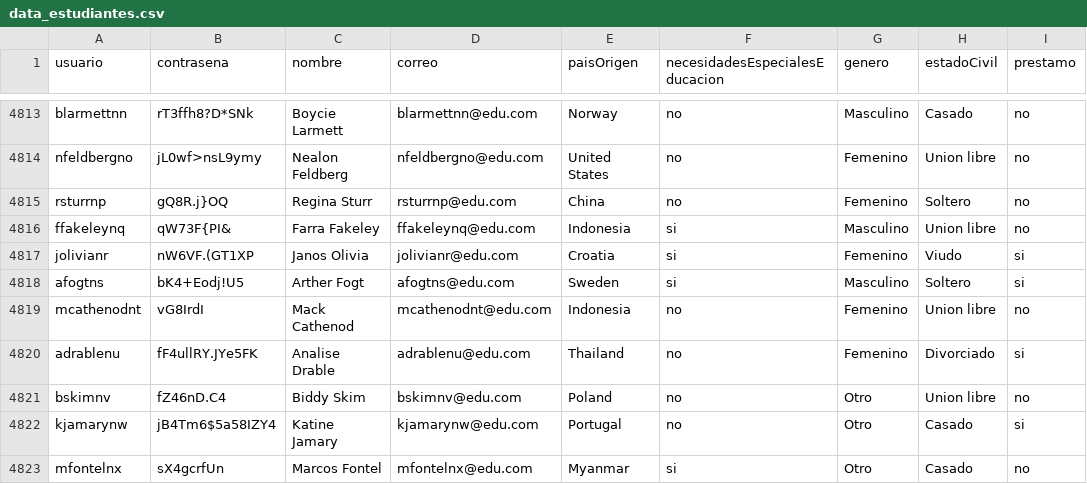
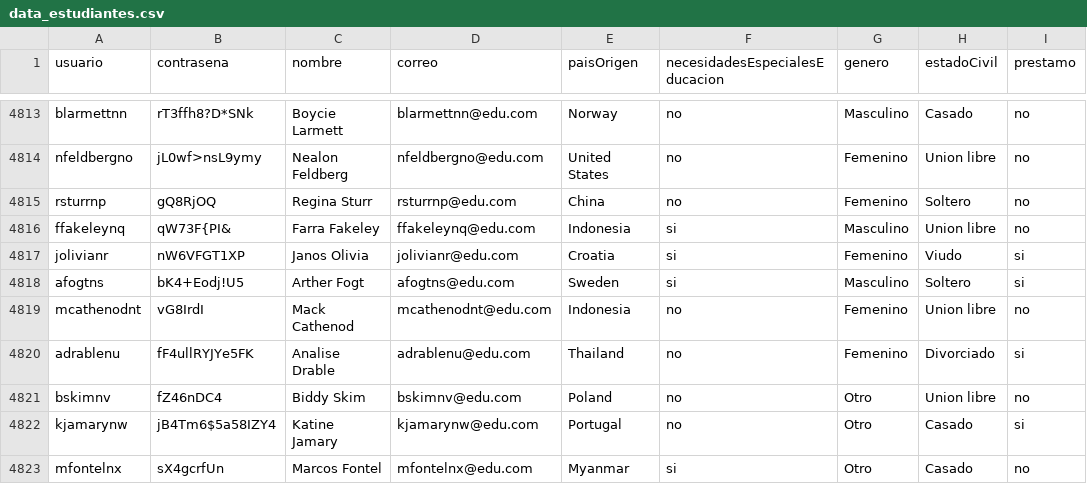
Before and after one commit to natam226/datasets_proyecto, a CSV file: more_data/preliminar/data_estudiantes.csv, drawn as a sheet; only a part is shown, gaps mark what is left out; the diff covers the shown part only; the diff names each change by its address in the sheet, - before the commit and + after, or states it on an @@ line.

Commit message:
Update data_estudiantes.csv

```diff
--- a/more_data/preliminar/data_estudiantes.csv
+++ b/more_data/preliminar/data_estudiantes.csv
-B4815 (contrasena): gQ8R.j}OQ
+B4815 (contrasena): gQ8RjOQ
-B4817 (contrasena): nW6VF.(GT1XP
+B4817 (contrasena): nW6VFGT1XP
-B4820 (contrasena): fF4ullRY.JYe5FK
+B4820 (contrasena): fF4ullRYJYe5FK
-B4821 (contrasena): fZ46nD.C4
+B4821 (contrasena): fZ46nDC4
```
Also changed, not shown: 19 edited cells elsewhere in this file.
